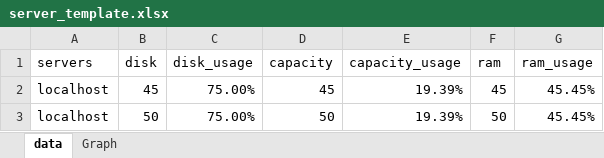
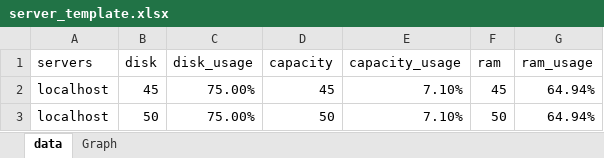
Before and after one commit to choco-milo/Remote-Server-Monitor, an Excel workbook: server_template.xlsx, sheet data, drawn as a sheet; values as stored, in another font and other column widths than the file's, no borders; the diff names each change by its address in the sheet, - before the commit and + after, or states it on an @@ line.

```diff
--- a/server_template.xlsx (sheet data)
+++ b/server_template.xlsx (sheet data)
-E2:E3 (capacity_usage): 19.39%
+E2:E3 (capacity_usage): 7.10%
-G2:G3 (ram_usage): 45.45%
+G2:G3 (ram_usage): 64.94%
```
Also changed, not shown: 3 other files.
